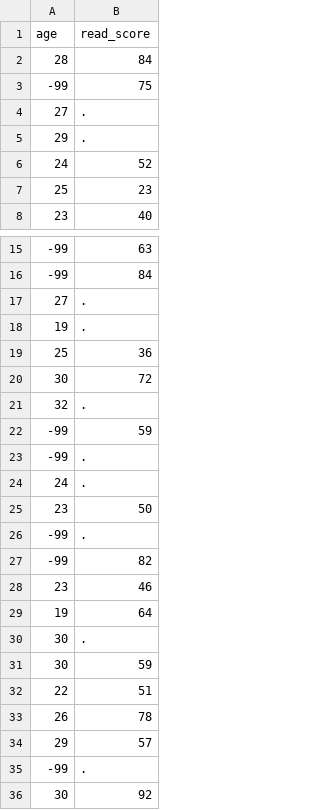
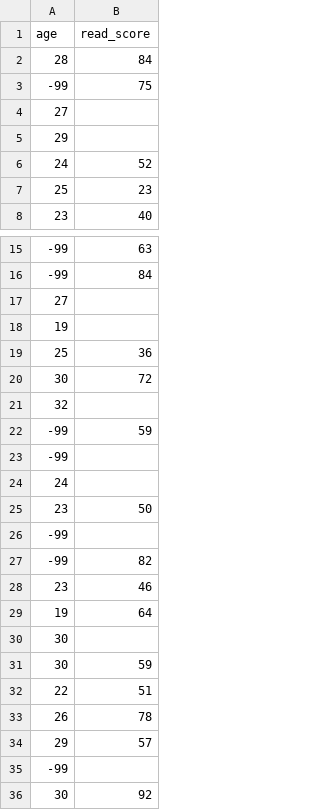
Before and after one commit to uoepsy/data, a CSV file: students_reading_scores.csv, drawn as a sheet; only a part is shown, gaps mark what is left out.

Commit message:
up

```diff
--- a/students_reading_scores.csv
+++ b/students_reading_scores.csv
@@ -3,4 +3,4 @@ age,read_score
 -99,75
-27,.
-29,.
+27,
+29,
 24,52
@@ -16,12 +16,12 @@ age,read_score
 -99,84
-27,.
-19,.
+27,
+19,
 25,36
 30,72
-32,.
+32,
 -99,59
--99,.
-24,.
+-99,
+24,
 23,50
--99,.
+-99,
 -99,82
@@ -29,3 +29,3 @@ age,read_score
 19,64
-30,.
+30,
 30,59
@@ -34,3 +34,3 @@ age,read_score
 29,57
--99,.
+-99,
 30,92
```
